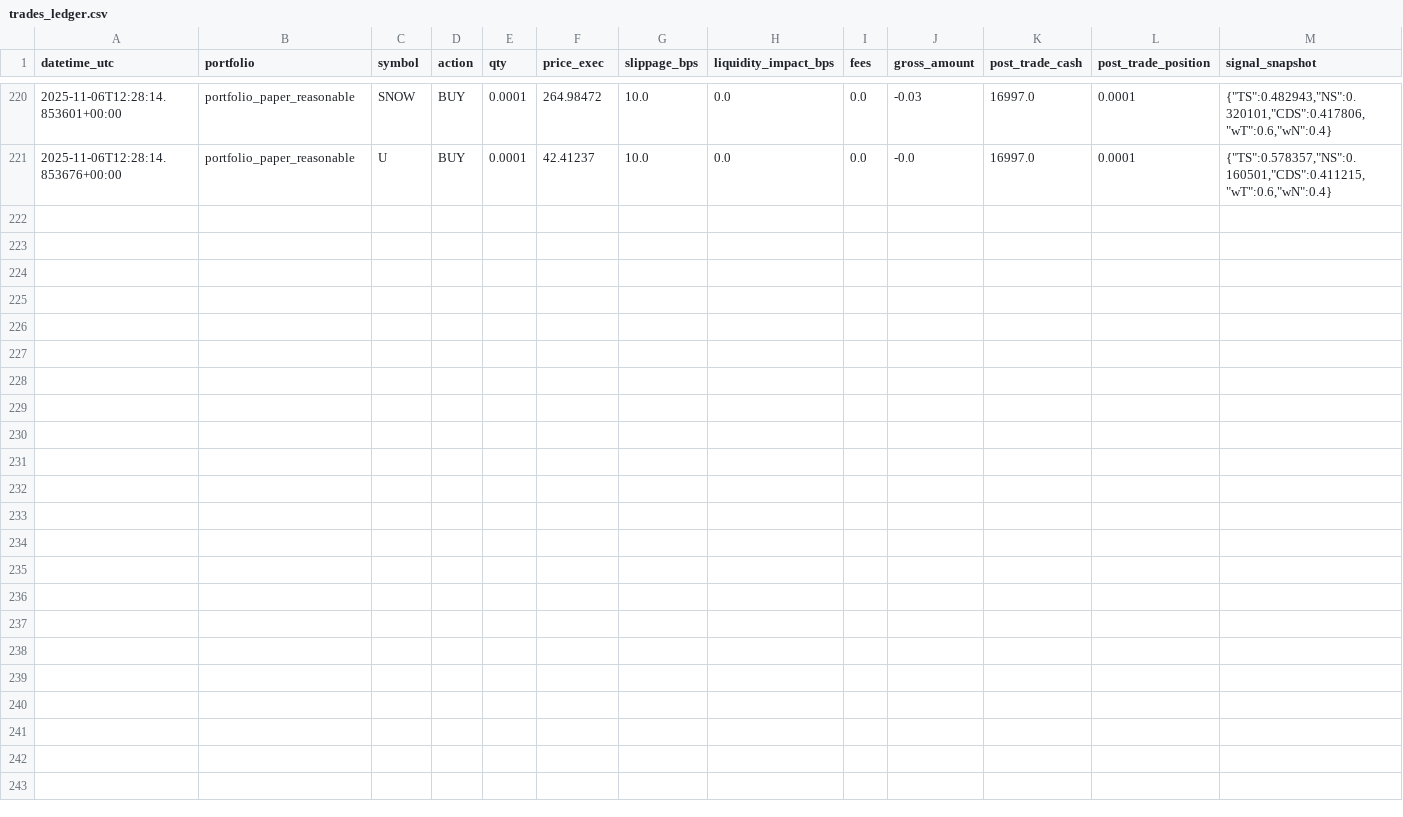
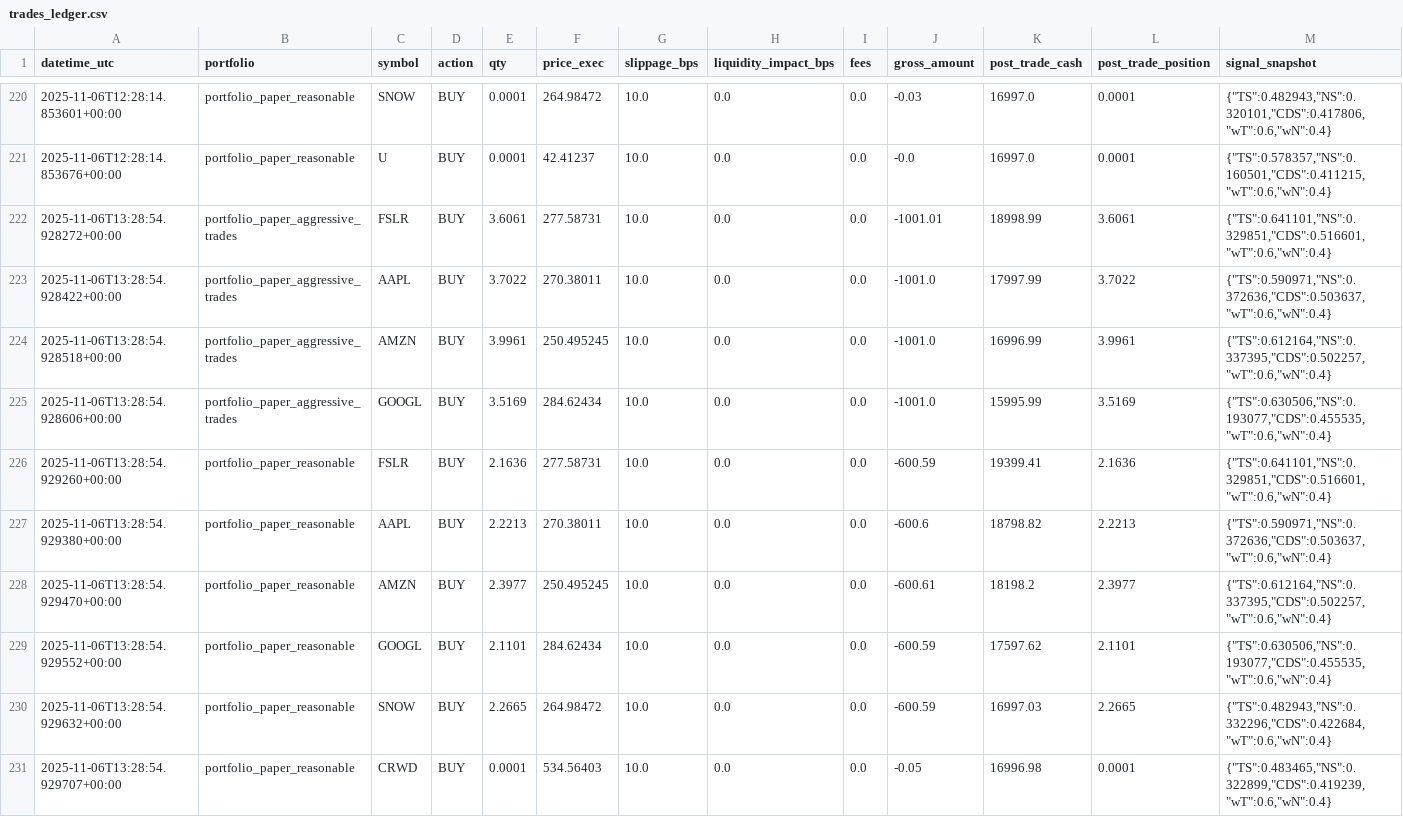
Before and after one commit to maximezac/alpacawireup, a CSV file: data/trades_ledger.csv, drawn as a sheet; only a part is shown, gaps mark what is left out; rows hold the shown columns only; the diff names each change by its address in the sheet, - before the commit and + after, or states it on an @@ line.

```diff
--- a/data/trades_ledger.csv
+++ b/data/trades_ledger.csv
+row 222: 2025-11-06T13:28:54.928272+00:00 | portfolio_paper_aggressive_trades | FSLR | BUY | 3.6061 | 277.58731 | 10.0 | 0.0 | 0.0 | -1001.01 | 18998.99 | 3.6061 | {"TS":0.641101,"NS":0.329851,"CDS":0.516601,"wT":0.6,"wN":0.4}
+row 223: 2025-11-06T13:28:54.928422+00:00 | portfolio_paper_aggressive_trades | AAPL | BUY | 3.7022 | 270.38011 | 10.0 | 0.0 | 0.0 | -1001.0 | 17997.99 | 3.7022 | {"TS":0.590971,"NS":0.372636,"CDS":0.503637,"wT":0.6,"wN":0.4}
+row 224: 2025-11-06T13:28:54.928518+00:00 | portfolio_paper_aggressive_trades | AMZN | BUY | 3.9961 | 250.495245 | 10.0 | 0.0 | 0.0 | -1001.0 | 16996.99 | 3.9961 | {"TS":0.612164,"NS":0.337395,"CDS":0.502257,"wT":0.6,"wN":0.4}
+row 225: 2025-11-06T13:28:54.928606+00:00 | portfolio_paper_aggressive_trades | GOOGL | BUY | 3.5169 | 284.62434 | 10.0 | 0.0 | 0.0 | -1001.0 | 15995.99 | 3.5169 | {"TS":0.630506,"NS":0.193077,"CDS":0.455535,"wT":0.6,"wN":0.4}
+row 226: 2025-11-06T13:28:54.929260+00:00 | portfolio_paper_reasonable | FSLR | BUY | 2.1636 | 277.58731 | 10.0 | 0.0 | 0.0 | -600.59 | 19399.41 | 2.1636 | {"TS":0.641101,"NS":0.329851,"CDS":0.516601,"wT":0.6,"wN":0.4}
+row 227: 2025-11-06T13:28:54.929380+00:00 | portfolio_paper_reasonable | AAPL | BUY | 2.2213 | 270.38011 | 10.0 | 0.0 | 0.0 | -600.6 | 18798.82 | 2.2213 | {"TS":0.590971,"NS":0.372636,"CDS":0.503637,"wT":0.6,"wN":0.4}
+row 228: 2025-11-06T13:28:54.929470+00:00 | portfolio_paper_reasonable | AMZN | BUY | 2.3977 | 250.495245 | 10.0 | 0.0 | 0.0 | -600.61 | 18198.2 | 2.3977 | {"TS":0.612164,"NS":0.337395,"CDS":0.502257,"wT":0.6,"wN":0.4}
+row 229: 2025-11-06T13:28:54.929552+00:00 | portfolio_paper_reasonable | GOOGL | BUY | 2.1101 | 284.62434 | 10.0 | 0.0 | 0.0 | -600.59 | 17597.62 | 2.1101 | {"TS":0.630506,"NS":0.193077,"CDS":0.455535,"wT":0.6,"wN":0.4}
+row 230: 2025-11-06T13:28:54.929632+00:00 | portfolio_paper_reasonable | SNOW | BUY | 2.2665 | 264.98472 | 10.0 | 0.0 | 0.0 | -600.59 | 16997.03 | 2.2665 | {"TS":0.482943,"NS":0.332296,"CDS":0.422684,"wT":0.6,"wN":0.4}
+row 231: 2025-11-06T13:28:54.929707+00:00 | portfolio_paper_reasonable | CRWD | BUY | 0.0001 | 534.56403 | 10.0 | 0.0 | 0.0 | -0.05 | 16996.98 | 0.0001 | {"TS":0.483465,"NS":0.322899,"CDS":0.419239,"wT":0.6,"wN":0.4}
```
Also changed, not shown: 5 other files.
